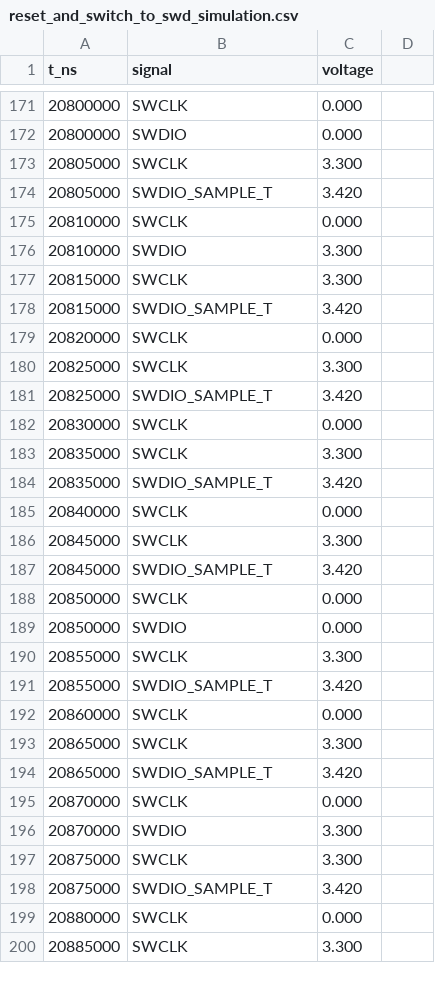
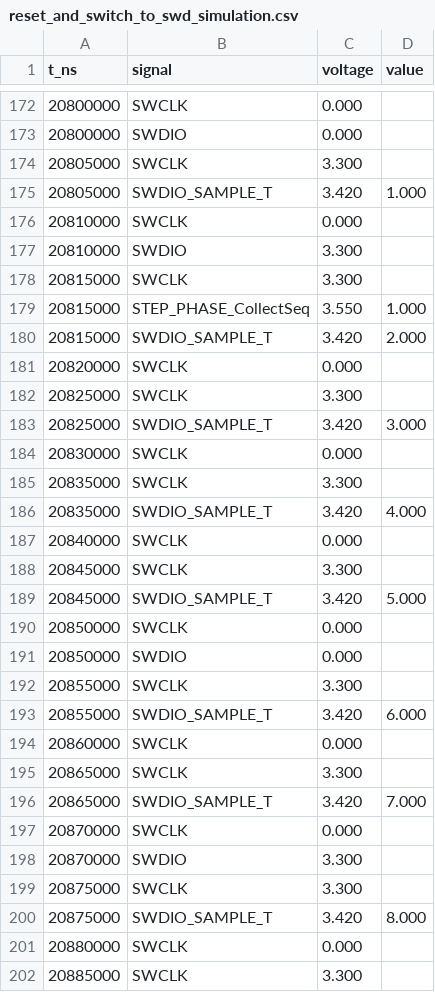
Before and after one commit to tomrodinger/ESP32_STM32_programmer, a CSV file: reset_and_switch_to_swd_simulation.csv, drawn as a sheet; only a part is shown, gaps mark what is left out; the diff covers the shown part only.

```diff
--- a/reset_and_switch_to_swd_simulation.csv
+++ b/reset_and_switch_to_swd_simulation.csv
@@ -1 +1 @@
-t_ns,signal,voltage
+t_ns,signal,voltage,value
@@ -174 +175 @@ t_ns,signal,voltage
-20805000,SWDIO_SAMPLE_T,3.420
+20805000,SWDIO_SAMPLE_T,3.420,1.000
@@ -178 +179,2 @@ t_ns,signal,voltage
-20815000,SWDIO_SAMPLE_T,3.420
+20815000,STEP_PHASE_CollectSeq,3.550,1.000
+20815000,SWDIO_SAMPLE_T,3.420,2.000
@@ -181 +183 @@ t_ns,signal,voltage
-20825000,SWDIO_SAMPLE_T,3.420
+20825000,SWDIO_SAMPLE_T,3.420,3.000
@@ -184 +186 @@ t_ns,signal,voltage
-20835000,SWDIO_SAMPLE_T,3.420
+20835000,SWDIO_SAMPLE_T,3.420,4.000
@@ -187 +189 @@ t_ns,signal,voltage
-20845000,SWDIO_SAMPLE_T,3.420
+20845000,SWDIO_SAMPLE_T,3.420,5.000
@@ -191 +193 @@ t_ns,signal,voltage
-20855000,SWDIO_SAMPLE_T,3.420
+20855000,SWDIO_SAMPLE_T,3.420,6.000
@@ -194 +196 @@ t_ns,signal,voltage
-20865000,SWDIO_SAMPLE_T,3.420
+20865000,SWDIO_SAMPLE_T,3.420,7.000
@@ -198 +200 @@ t_ns,signal,voltage
-20875000,SWDIO_SAMPLE_T,3.420
+20875000,SWDIO_SAMPLE_T,3.420,8.000
```
Also changed, not shown: 2 added rows and 56 edited cells elsewhere in this file, read_simulation.csv, write_simulation.csv, 12 other files.
